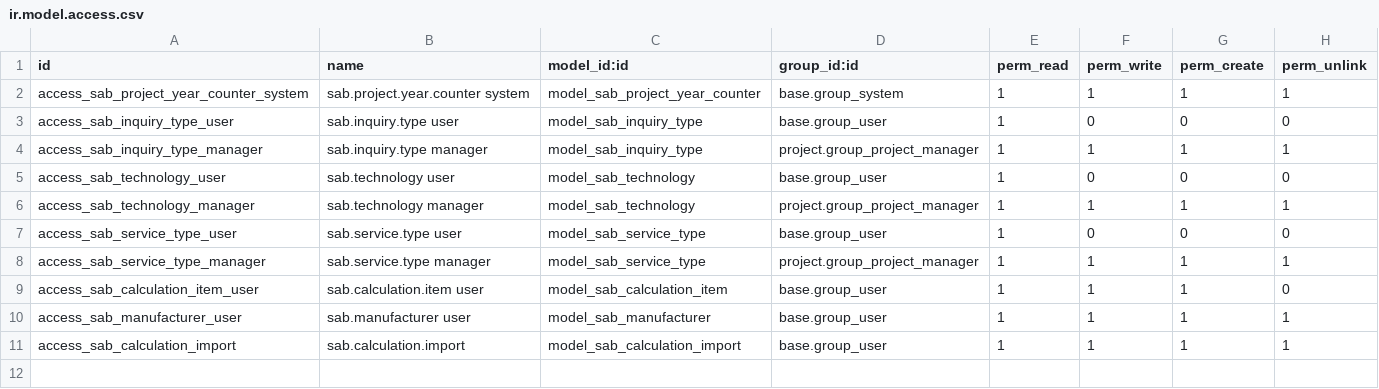
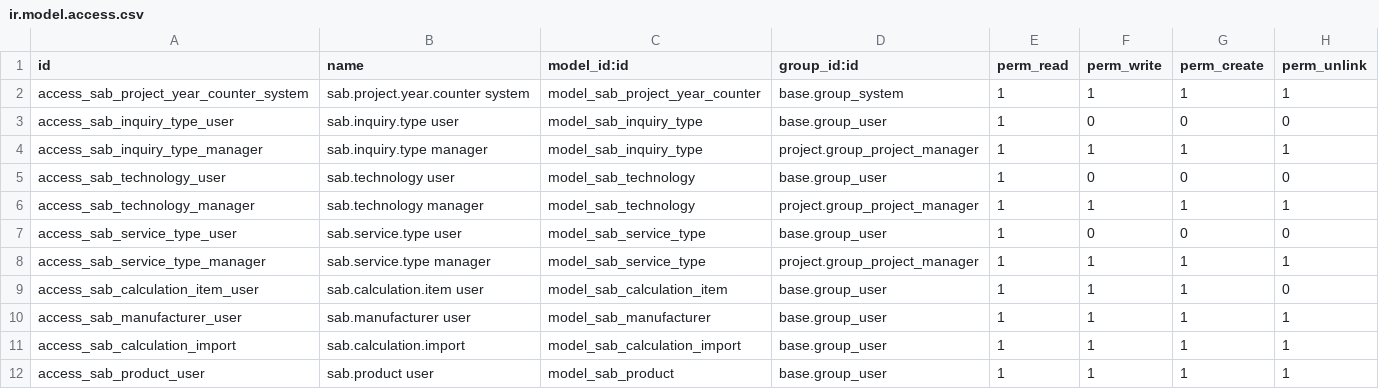
Before and after one commit to spreyer-prog/sab-p, a CSV file: addons/sab_project/security/ir.model.access.csv, drawn as a sheet; the diff names each change by its address in the sheet, - before the commit and + after, or states it on an @@ line.

```diff
--- a/addons/sab_project/security/ir.model.access.csv
+++ b/addons/sab_project/security/ir.model.access.csv
+row 12: access_sab_product_user | sab.product user | model_sab_product | base.group_user | 1 | 1 | 1 | 1
```
Also changed, not shown: 5 other files.
